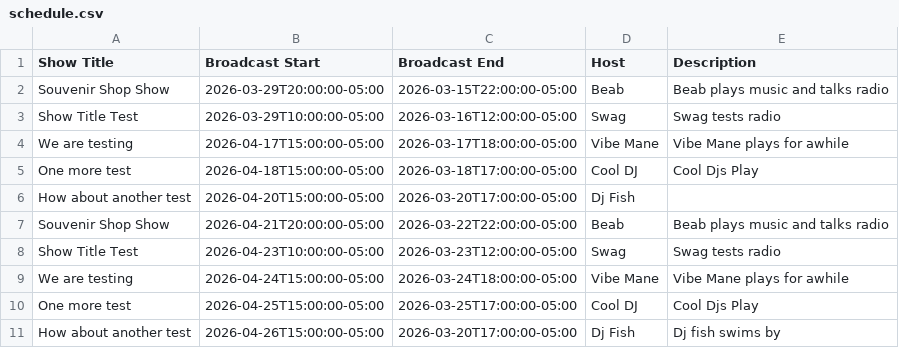
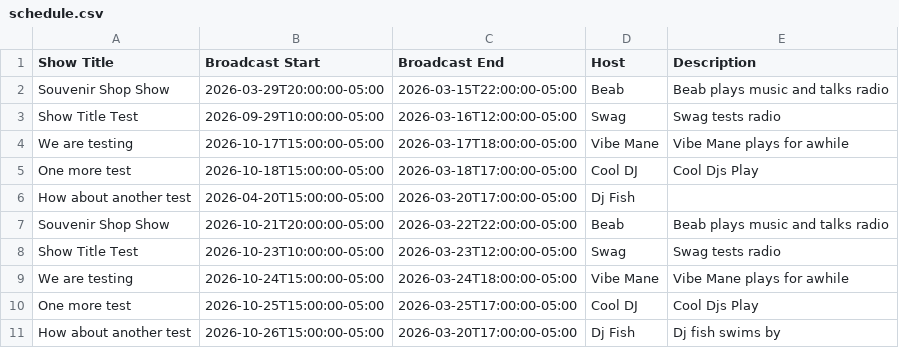
Before and after one commit to nickgandrud/souvenir-radio, a CSV file: schedule.csv, drawn as a sheet.

```diff
--- a/schedule.csv
+++ b/schedule.csv
@@ -2,10 +2,10 @@ Show Title,Broadcast Start,Broadcast End,Host,Description
 Souvenir Shop Show,2026-03-29T20:00:00-05:00,2026-03-15T22:00:00-05:00,Beab,Beab plays music and talks radio
-Show Title Test,2026-03-29T10:00:00-05:00,2026-03-16T12:00:00-05:00,Swag,Swag tests radio
-We are testing ,2026-04-17T15:00:00-05:00,2026-03-17T18:00:00-05:00,Vibe Mane,Vibe Mane plays for awhile
-One more test,2026-04-18T15:00:00-05:00,2026-03-18T17:00:00-05:00,Cool DJ,Cool Djs Play
+Show Title Test,2026-09-29T10:00:00-05:00,2026-03-16T12:00:00-05:00,Swag,Swag tests radio
+We are testing ,2026-10-17T15:00:00-05:00,2026-03-17T18:00:00-05:00,Vibe Mane,Vibe Mane plays for awhile
+One more test,2026-10-18T15:00:00-05:00,2026-03-18T17:00:00-05:00,Cool DJ,Cool Djs Play
 How about another test,2026-04-20T15:00:00-05:00,2026-03-20T17:00:00-05:00,Dj Fish
-Souvenir Shop Show,2026-04-21T20:00:00-05:00,2026-03-22T22:00:00-05:00,Beab,Beab plays music and talks radio
-Show Title Test,2026-04-23T10:00:00-05:00,2026-03-23T12:00:00-05:00,Swag,Swag tests radio
-We are testing ,2026-04-24T15:00:00-05:00,2026-03-24T18:00:00-05:00,Vibe Mane,Vibe Mane plays for awhile
-One more test,2026-04-25T15:00:00-05:00,2026-03-25T17:00:00-05:00,Cool DJ,Cool Djs Play
-How about another test,2026-04-26T15:00:00-05:00,2026-03-20T17:00:00-05:00,Dj Fish,Dj fish swims by
+Souvenir Shop Show,2026-10-21T20:00:00-05:00,2026-03-22T22:00:00-05:00,Beab,Beab plays music and talks radio
+Show Title Test,2026-10-23T10:00:00-05:00,2026-03-23T12:00:00-05:00,Swag,Swag tests radio
+We are testing ,2026-10-24T15:00:00-05:00,2026-03-24T18:00:00-05:00,Vibe Mane,Vibe Mane plays for awhile
+One more test,2026-10-25T15:00:00-05:00,2026-03-25T17:00:00-05:00,Cool DJ,Cool Djs Play
+How about another test,2026-10-26T15:00:00-05:00,2026-03-20T17:00:00-05:00,Dj Fish,Dj fish swims by
```
Also changed, not shown: 6 other files.
